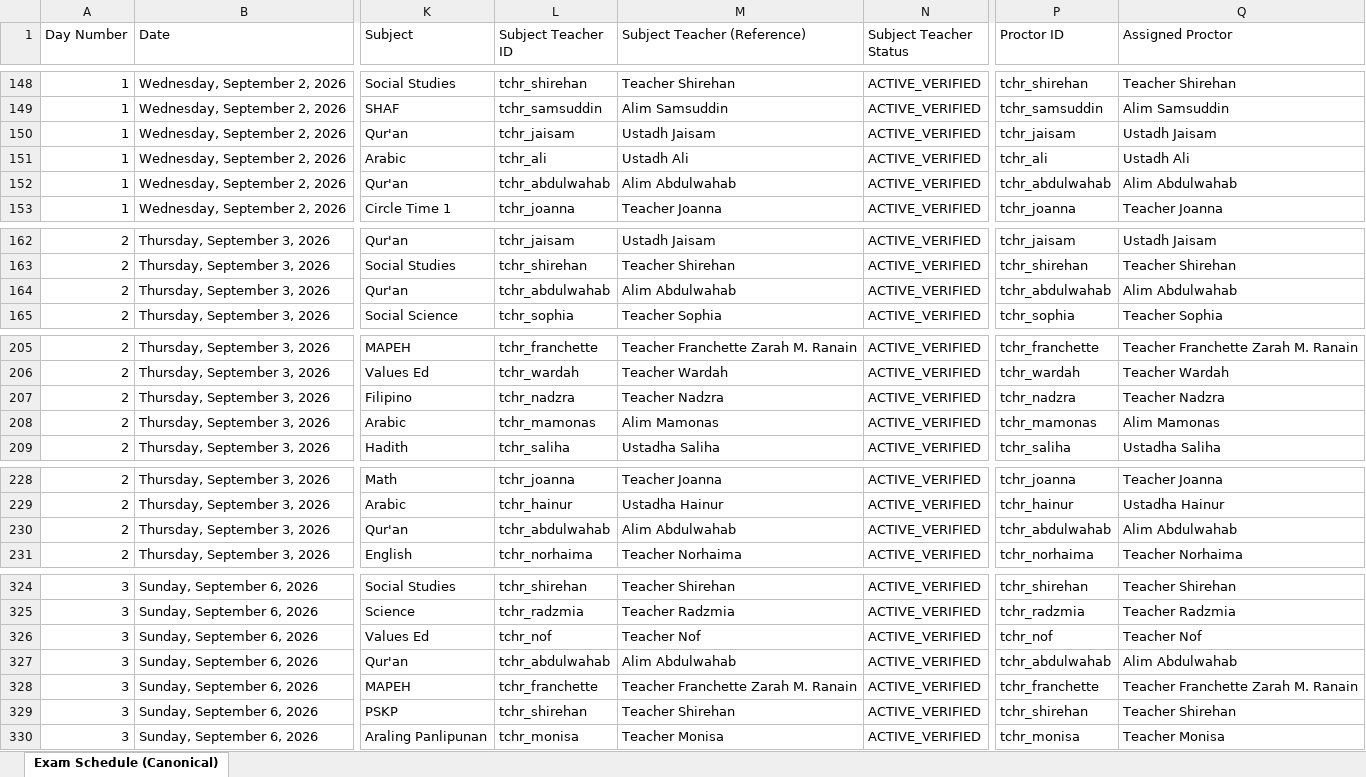
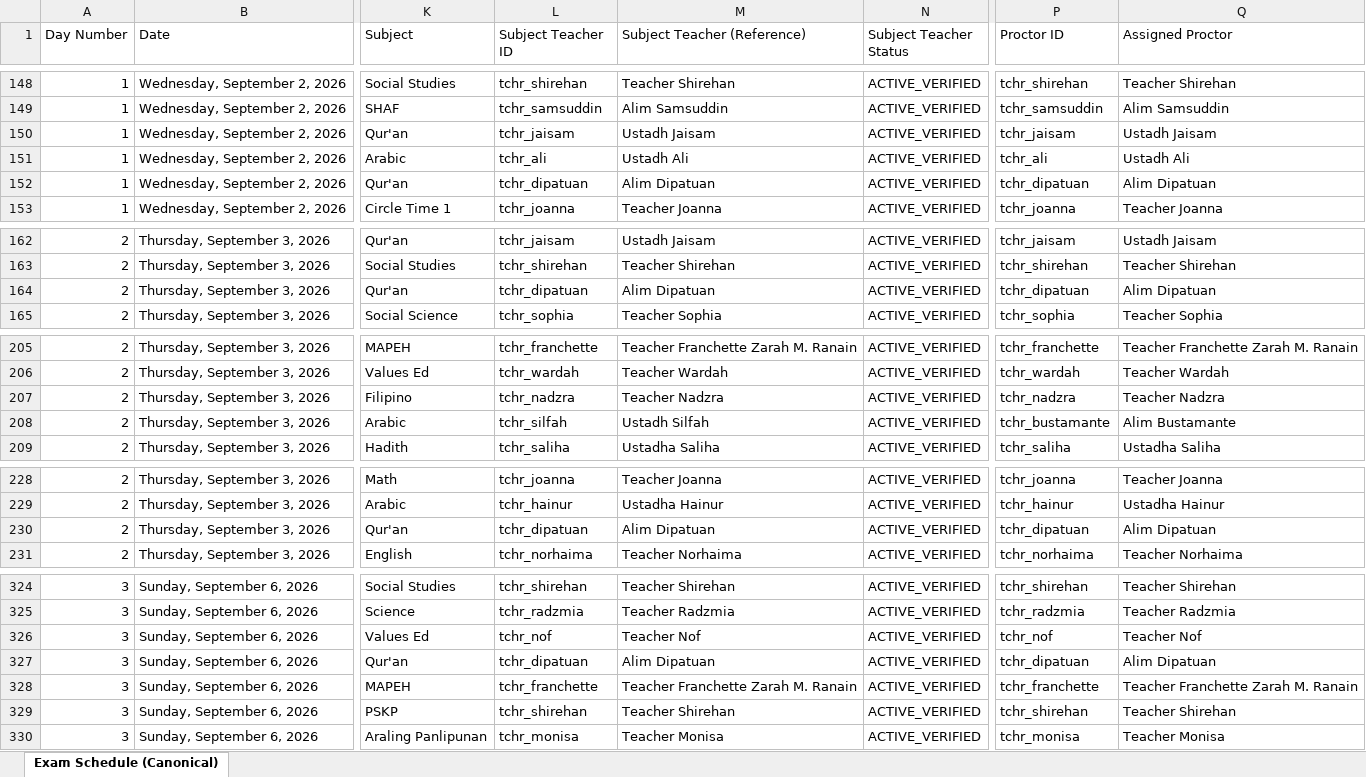
Before and after one commit to zhairel/AMIS-Exam-Scheduler, an Excel workbook: Term_Examination_Schedule_S.Y._2026-2027_Optimized.xlsx, sheet Exam Schedule (Canonical), drawn as a sheet; only a part is shown, gaps mark what is left out; values as stored, in another font and other column widths than the file's, no borders; the diff covers the shown part only; the diff names each change by its address in the sheet, - before the commit and + after, or states it on an @@ line.

Commit message:
Fix merged faculty identities and exam conflicts

```diff
--- a/Term_Examination_Schedule_S.Y._2026-2027_Optimized.xlsx (sheet Exam Schedule (Canonical))
+++ b/Term_Examination_Schedule_S.Y._2026-2027_Optimized.xlsx (sheet Exam Schedule (Canonical))
-L152 (Subject Teacher ID): tchr_abdulwahab
+L152 (Subject Teacher ID): tchr_dipatuan
-M152 (Subject Teacher (Reference)): Alim Abdulwahab
+M152 (Subject Teacher (Reference)): Alim Dipatuan
-P152 (Proctor ID): tchr_abdulwahab
+P152 (Proctor ID): tchr_dipatuan
-Q152 (Assigned Proctor): Alim Abdulwahab
+Q152 (Assigned Proctor): Alim Dipatuan
-L164 (Subject Teacher ID): tchr_abdulwahab
+L164 (Subject Teacher ID): tchr_dipatuan
-M164 (Subject Teacher (Reference)): Alim Abdulwahab
+M164 (Subject Teacher (Reference)): Alim Dipatuan
-P164 (Proctor ID): tchr_abdulwahab
+P164 (Proctor ID): tchr_dipatuan
-Q164 (Assigned Proctor): Alim Abdulwahab
+Q164 (Assigned Proctor): Alim Dipatuan
-L208 (Subject Teacher ID): tchr_mamonas
+L208 (Subject Teacher ID): tchr_silfah
-M208 (Subject Teacher (Reference)): Alim Mamonas
+M208 (Subject Teacher (Reference)): Ustadh Silfah
-P208 (Proctor ID): tchr_mamonas
+P208 (Proctor ID): tchr_bustamante
-Q208 (Assigned Proctor): Alim Mamonas
+Q208 (Assigned Proctor): Alim Bustamante
-L230 (Subject Teacher ID): tchr_abdulwahab
+L230 (Subject Teacher ID): tchr_dipatuan
-M230 (Subject Teacher (Reference)): Alim Abdulwahab
+M230 (Subject Teacher (Reference)): Alim Dipatuan
-P230 (Proctor ID): tchr_abdulwahab
+P230 (Proctor ID): tchr_dipatuan
-Q230 (Assigned Proctor): Alim Abdulwahab
+Q230 (Assigned Proctor): Alim Dipatuan
-L327 (Subject Teacher ID): tchr_abdulwahab
+L327 (Subject Teacher ID): tchr_dipatuan
-M327 (Subject Teacher (Reference)): Alim Abdulwahab
+M327 (Subject Teacher (Reference)): Alim Dipatuan
-P327 (Proctor ID): tchr_abdulwahab
+P327 (Proctor ID): tchr_dipatuan
-Q327 (Assigned Proctor): Alim Abdulwahab
+Q327 (Assigned Proctor): Alim Dipatuan
```
Also changed, not shown: 40 edited cells elsewhere in this sheet, 13 other files.
